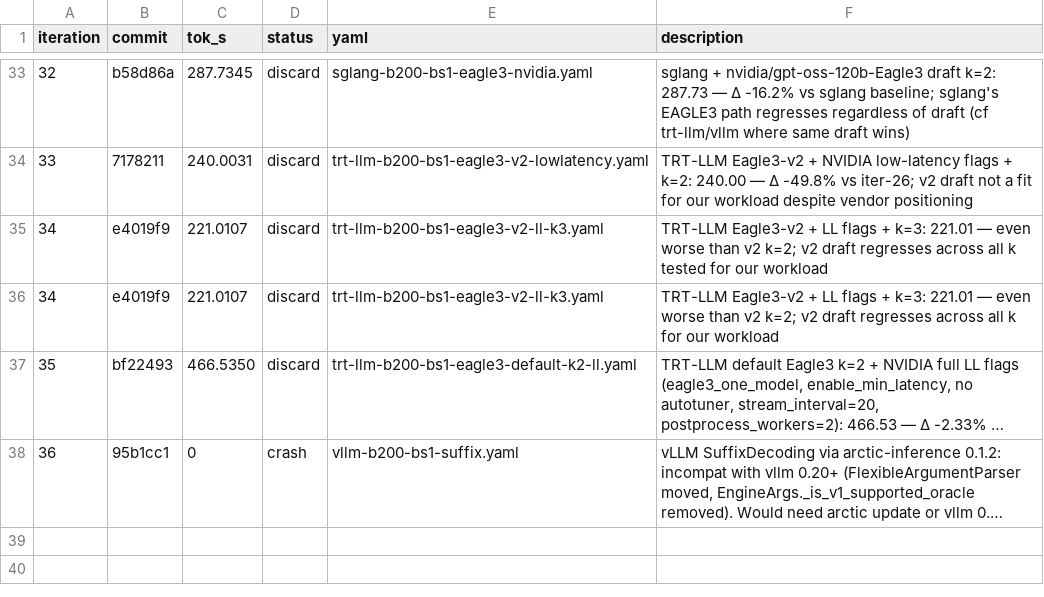
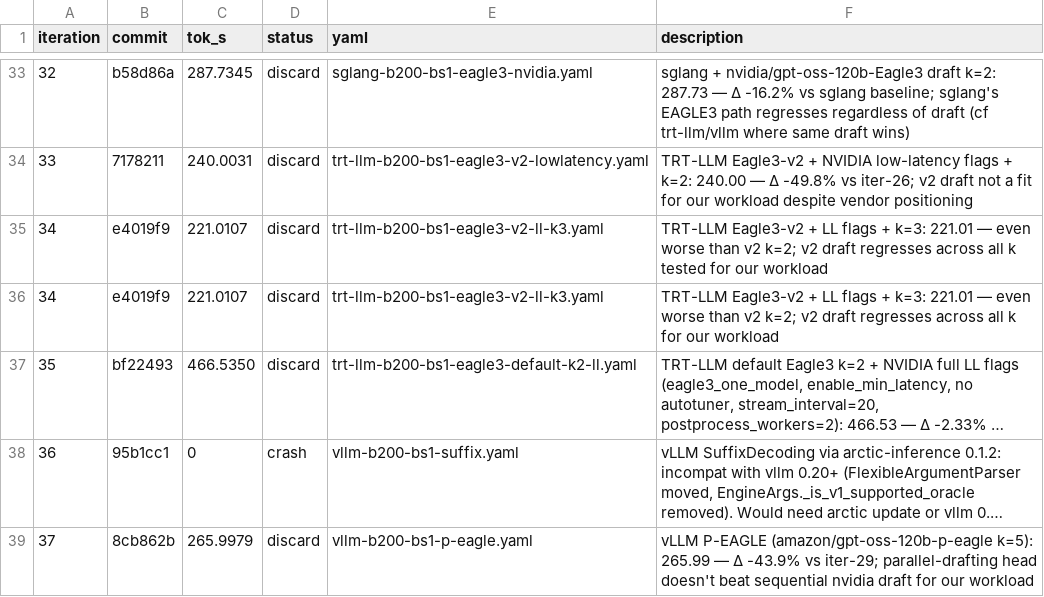
Before and after one commit to dialohq/llm-benchmark, a TSV file: bench_results.tsv, drawn as a sheet; only a part is shown, gaps mark what is left out; long unchanged cells end in …; the diff names each change by its address in the sheet, - before the commit and + after, or states it on an @@ line.

```diff
--- a/bench_results.tsv
+++ b/bench_results.tsv
+row 39: 37 | 8cb862b | 265.9979 | discard | vllm-b200-bs1-p-eagle.yaml | vLLM P-EAGLE (amazon/gpt-oss-120b-p-eagle k=5): 265.99 — Δ -43.9% vs iter-29; parallel-drafting head doesn't beat sequential nvidia draft for our workload
```
Also changed, not shown: 1 other file.
